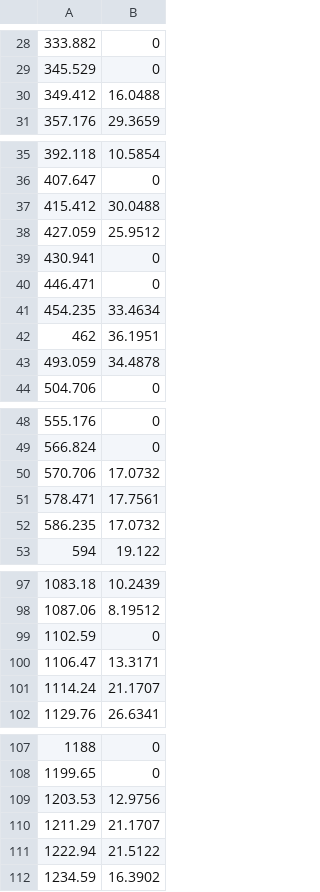
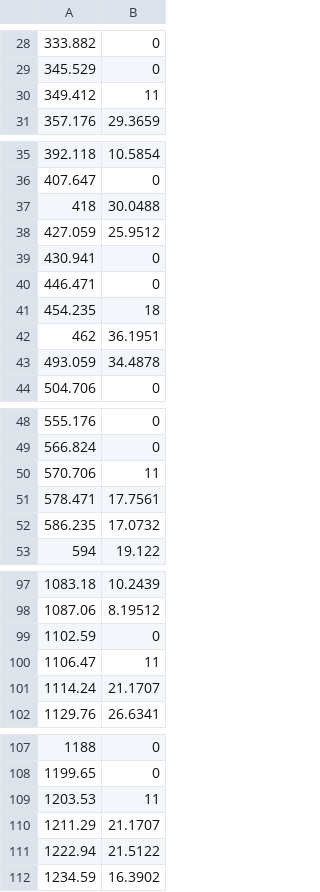
Before and after one commit to OpenMDAO/OpenMDAO-Framework, a CSV file: examples/openmdao.examples.enginedesign/openmdao/examples/enginedesign/EPA-city.csv, drawn as a sheet; only a part is shown, gaps mark what is left out; the diff covers the shown part only.

Commit message:
Adjusted city and highway profiles to fix problems introduced during digitization

```diff
--- a/examples/openmdao.examples.enginedesign/openmdao/examples/enginedesign/EPA-city.csv
+++ b/examples/openmdao.examples.enginedesign/openmdao/examples/enginedesign/EPA-city.csv
@@ -29,3 +29,3 @@
 345.529,0
-349.412,16.0488
+349.412,11
 357.176,29.3659
@@ -36,3 +36,3 @@
 407.647,0
-415.412,30.0488
+418,30.0488
 427.059,25.9512
@@ -40,3 +40,3 @@
 446.471,0
-454.235,33.4634
+454.235,18
 462,36.1951
@@ -49,3 +49,3 @@
 566.824,0
-570.706,17.0732
+570.706,11
 578.471,17.7561
@@ -99,3 +99,3 @@
 1102.59,0
-1106.47,13.3171
+1106.47,11
 1114.24,21.1707
@@ -108,3 +108,3 @@
 1199.65,0
-1203.53,12.9756
+1203.53,11
 1211.29,21.1707
```
Also changed, not shown: 1 edited cell elsewhere in this file, examples/openmdao.examples.enginedesign/openmdao/examples/enginedesign/EPA-highway.csv, 2 other files.
